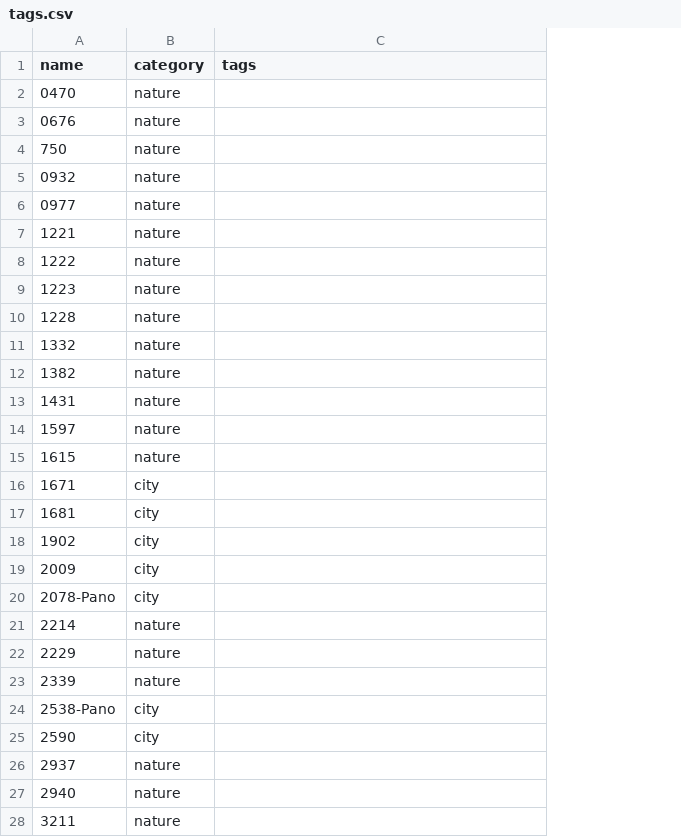
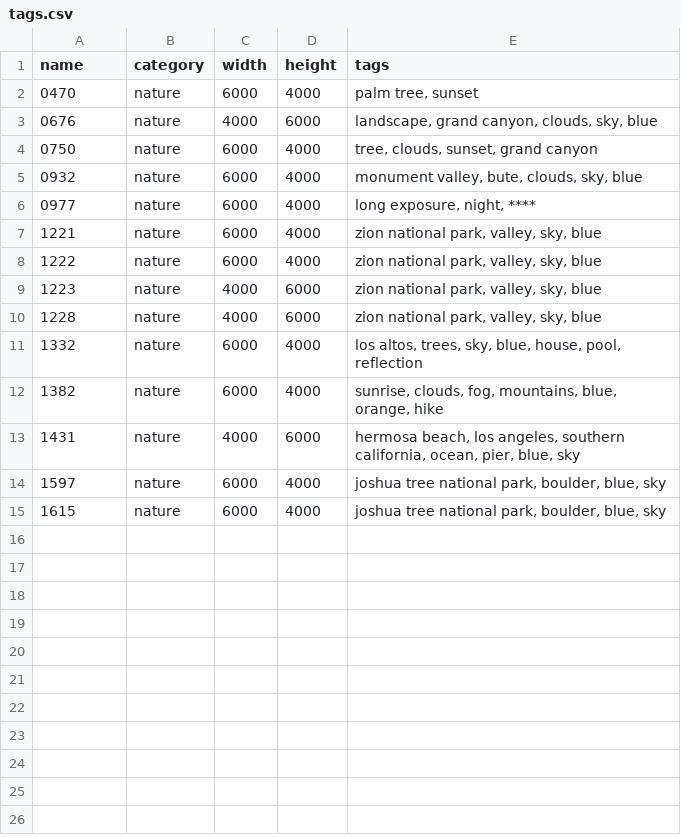
Before and after one commit to patselover/patselover.github.io, a CSV file: assets/images/tags.csv, drawn as a sheet; only a part is shown; removed rows and columns are numbered as before the commit, all else as after; the diff covers the shown part only; the diff names each change by its address in the sheet, - before the commit and + after, or states it on an @@ line.

```diff
--- a/assets/images/tags.csv
+++ b/assets/images/tags.csv
+column C (width), rows 2-3: 6000 | 4000; rows 5-15: 6000 | 6000 | 6000 | 6000 | 4000 | 4000 | 6000 | 6000 | 4000 | 6000 | 6000
+column D (height), rows 2-3: 4000 | 6000; rows 5-15: 4000 | 4000 | 4000 | 4000 | 6000 | 6000 | 4000 | 4000 | 6000 | 4000 | 4000
-E2 (tags): (empty)
+E2 (tags): palm tree, sunset
-E3 (tags): (empty)
+E3 (tags): landscape, grand canyon, clouds, sky, blue
-row 4: 750 | nature
+row 4: 0750 | nature | 6000 | 4000 | tree, clouds, sunset, grand canyon
-E5 (tags): (empty)
+E5 (tags): monument valley, bute, clouds, sky, blue
-E6 (tags): (empty)
+E6 (tags): long exposure, night, ****
-E7:E10 (tags): (empty)
+E7:E10 (tags): zion national park, valley, sky, blue
-E11 (tags): (empty)
+E11 (tags): los altos, trees, sky, blue, house, pool, reflection
-E12 (tags): (empty)
+E12 (tags): sunrise, clouds, fog, mountains, blue, orange, hike
-E13 (tags): (empty)
+E13 (tags): hermosa beach, los angeles, southern california, ocean, pier, blue, sky
-E14:E15 (tags): (empty)
+E14:E15 (tags): joshua tree national park, boulder, blue, sky
-row 16: 1671 | city
-row 17: 1681 | city
-row 18: 1902 | city
-row 19: 2009 | city
-row 20: 2078-Pano | city
-row 21: 2214 | nature
-row 22: 2229 | nature
-row 23: 2339 | nature
-row 24: 2538-Pano | city
-row 25: 2590 | city
-row 26: 2937 | nature
-row 27: 2940 | nature
-row 28: 3211 | nature
```
Also changed, not shown: 70 removed rows elsewhere in this file, 25 other files.
